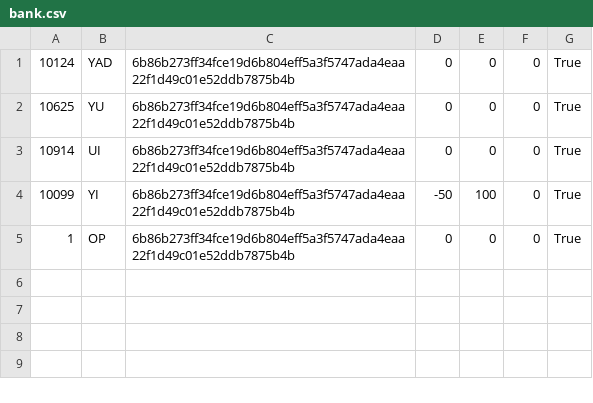
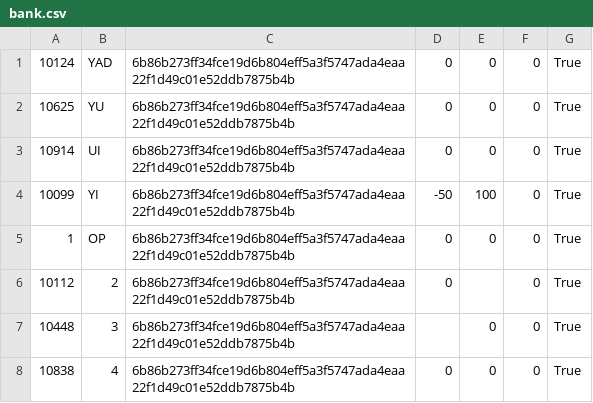
Before and after one commit to YADGX/Python_Banking_App, a CSV file: Python_Banking_App/bank.csv, drawn as a sheet.

```diff
--- a/Python_Banking_App/bank.csv
+++ b/Python_Banking_App/bank.csv
@@ -5 +5,4 @@
 1;OP;6b86b273ff34fce19d6b804eff5a3f5747ada4eaa22f1d49c01e52ddb7875b4b;0;0;0;True
+10112;2;6b86b273ff34fce19d6b804eff5a3f5747ada4eaa22f1d49c01e52ddb7875b4b;0;;0;True
+10448;3;6b86b273ff34fce19d6b804eff5a3f5747ada4eaa22f1d49c01e52ddb7875b4b;;0;0;True
+10838;4;6b86b273ff34fce19d6b804eff5a3f5747ada4eaa22f1d49c01e52ddb7875b4b;0;0;0;True
```
Also changed, not shown: 1 other file.
